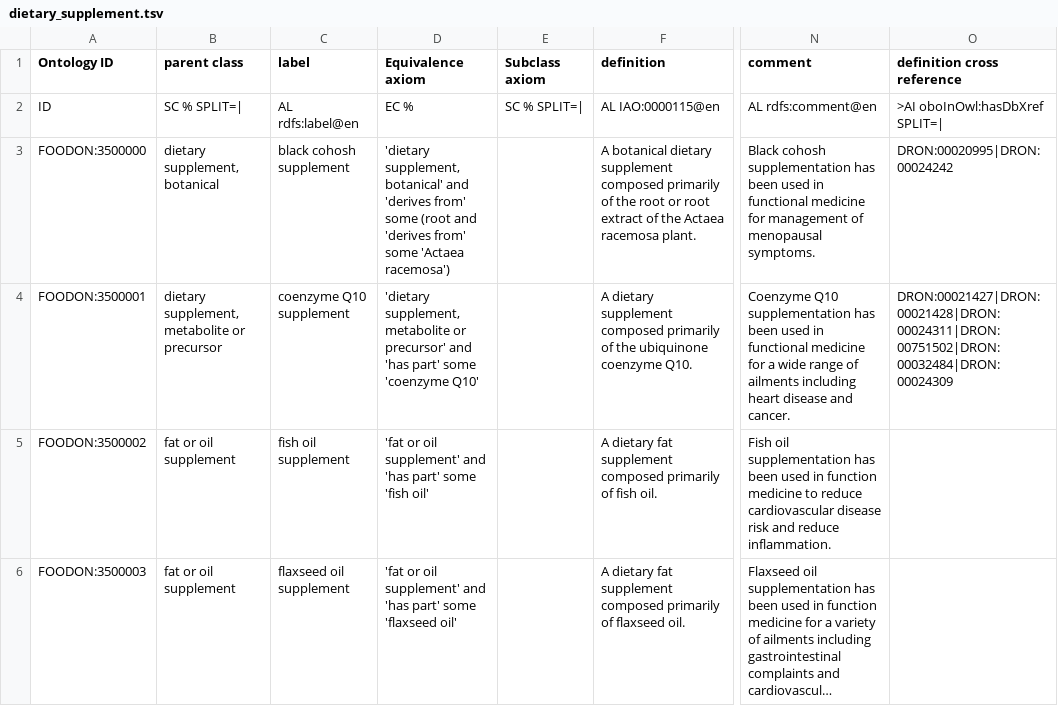
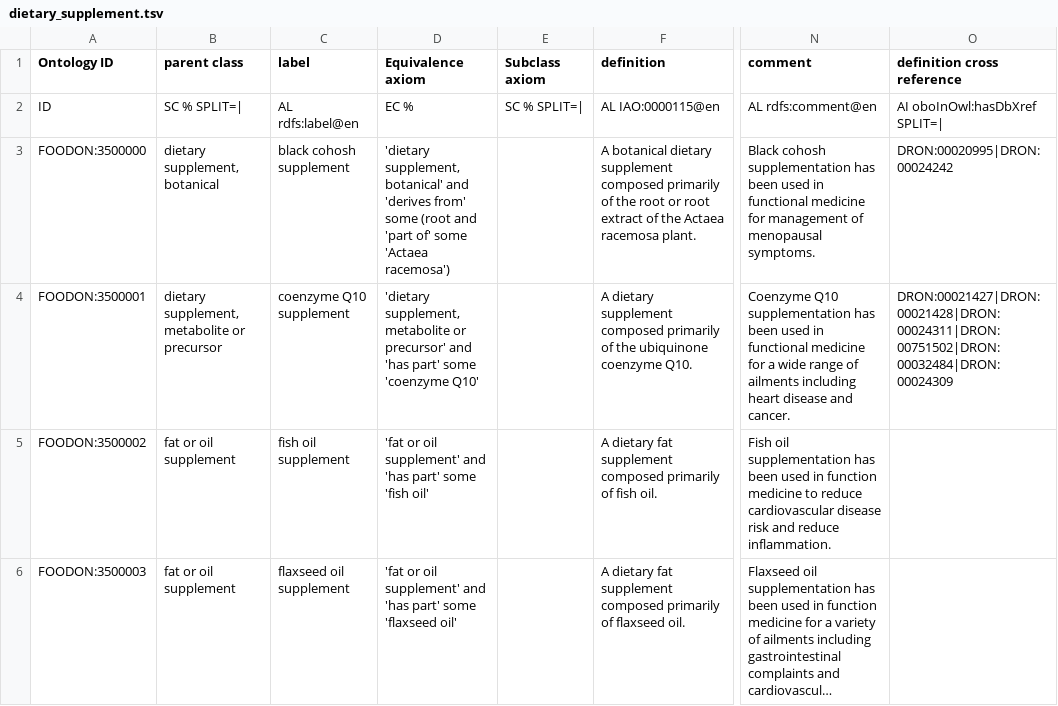
Before and after one commit to IC-FOODS/foodon, a TSV file: src/ontology/imports/robot/dietary_supplement.tsv, drawn as a sheet; only a part is shown, gaps mark what is left out; long unchanged cells end in …; the diff covers the shown part only; the diff names each change by its address in the sheet, - before the commit and + after, or states it on an @@ line.

```diff
--- a/src/ontology/imports/robot/dietary_supplement.tsv
+++ b/src/ontology/imports/robot/dietary_supplement.tsv
-O2 (definition cross reference): >AI oboInOwl:hasDbXref SPLIT=|
+O2 (definition cross reference): AI oboInOwl:hasDbXref SPLIT=|
-D3 (Equivalence axiom): …(root and 'derives from' some 'Actaea…
+D3 (Equivalence axiom): …(root and 'part of' some 'Actaea…
```
Also changed, not shown: 2 edited cells elsewhere in this file, src/ontology/imports/robot/organismal_materials.tsv, 10 other files.
